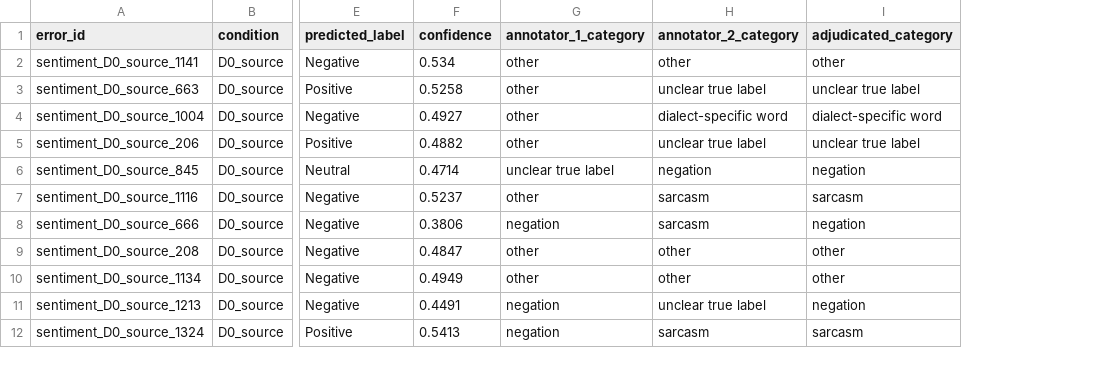
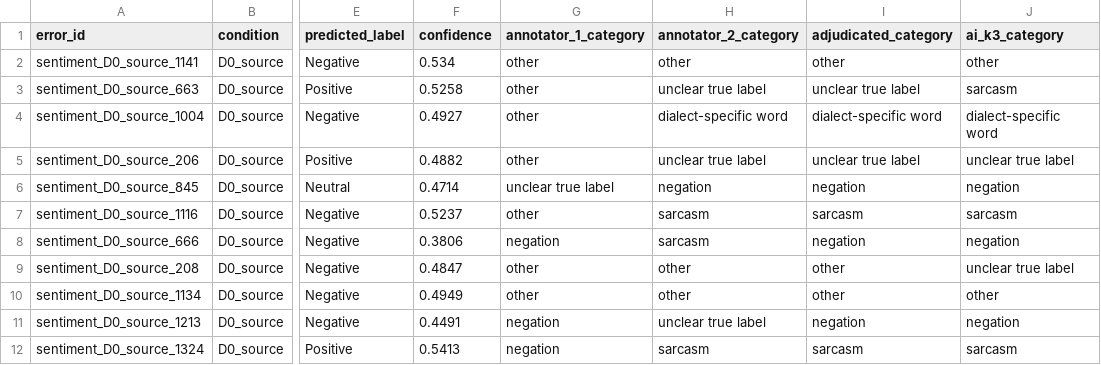
Before and after one commit to shuyeb00/bangla-calibration, a CSV file: results/tables/error_analysis_sample_sentiment.csv, drawn as a sheet; only a part is shown, gaps mark what is left out; the diff names each change by its address in the sheet, - before the commit and + after, or states it on an @@ line.

Commit message:
Execute final q1 extensions and complete Part K error analysis pipeline

```diff
--- a/results/tables/error_analysis_sample_sentiment.csv
+++ b/results/tables/error_analysis_sample_sentiment.csv
+column J (ai_k3_category), rows 2-12: other | sarcasm | dialect-specific word | unclear true label | negation | sarcasm | negation | unclear true label | other | negation | sarcasm
```
Also changed, not shown: 6 other files.
